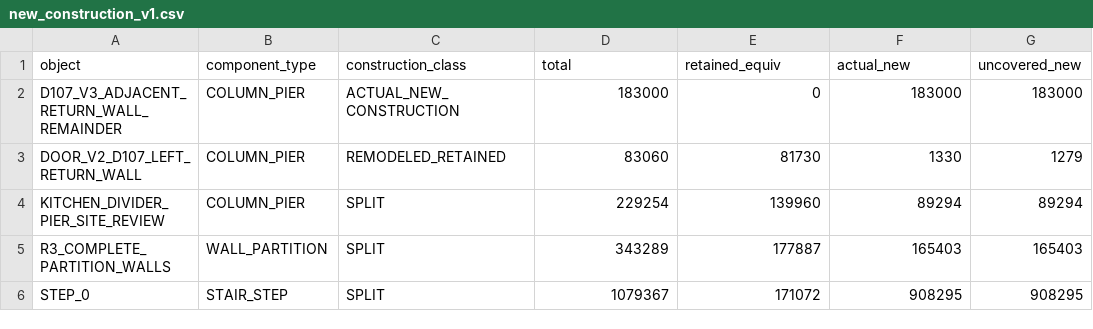
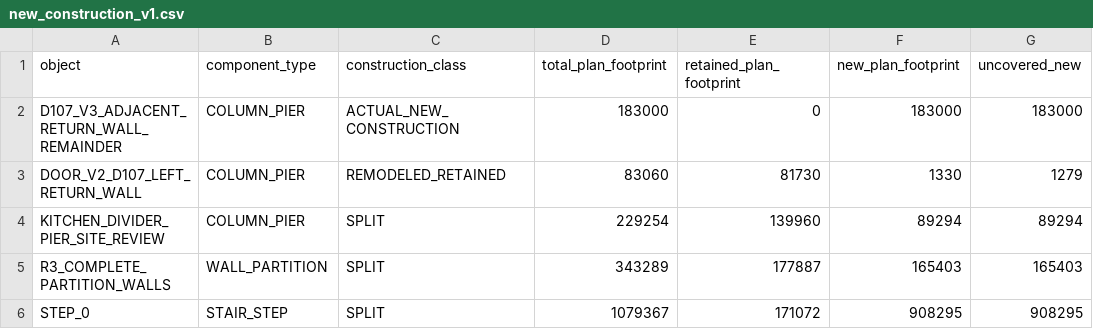
Before and after one commit to xiwei9871/internal-design, a CSV file: projects/vray_eval_v1/v15_house/cad/derived/new_construction_v1.csv, drawn as a sheet; only a part is shown; the diff names each change by its address in the sheet, - before the commit and + after, or states it on an @@ line.

```diff
--- a/projects/vray_eval_v1/v15_house/cad/derived/new_construction_v1.csv
+++ b/projects/vray_eval_v1/v15_house/cad/derived/new_construction_v1.csv
-D1: total
+D1: total_plan_footprint
-E1: retained_equiv
+E1: retained_plan_footprint
-F1: actual_new
+F1: new_plan_footprint
```
Also changed, not shown: 19 other files.
